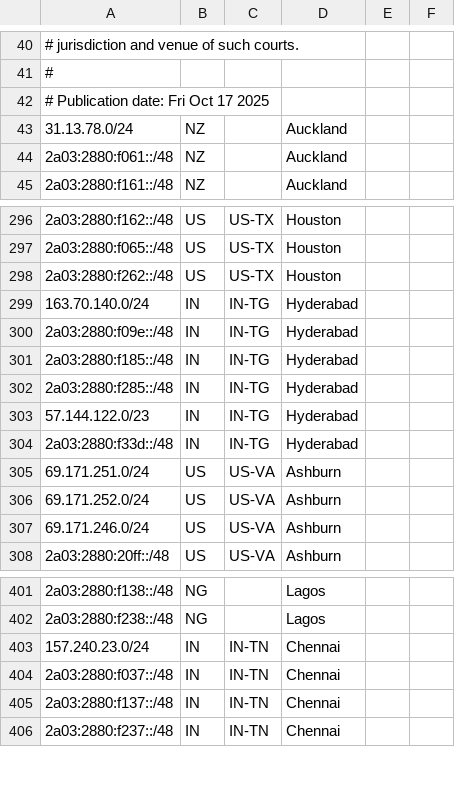
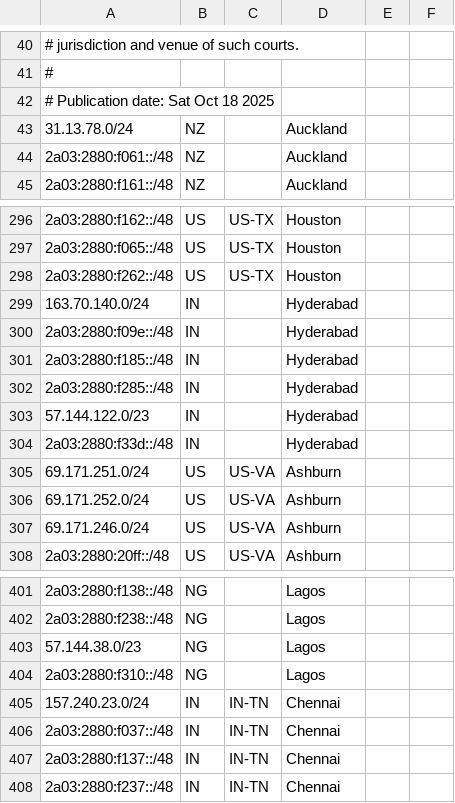
Before and after one commit to Jas0n99/public-cidrs, a CSV file: Meta/geofeed.csv, drawn as a sheet; only a part is shown, gaps mark what is left out.

```diff
--- a/Meta/geofeed.csv
+++ b/Meta/geofeed.csv
@@ -41,3 +41,3 @@
 #
-# Publication date: Fri Oct 17 2025
+# Publication date: Sat Oct 18 2025
 31.13.78.0/24,NZ,,Auckland,
@@ -298,8 +298,8 @@
 2a03:2880:f262::/48,US,US-TX,Houston,
-163.70.140.0/24,IN,IN-TG,Hyderabad,
-2a03:2880:f09e::/48,IN,IN-TG,Hyderabad,
-2a03:2880:f185::/48,IN,IN-TG,Hyderabad,
-2a03:2880:f285::/48,IN,IN-TG,Hyderabad,
-57.144.122.0/23,IN,IN-TG,Hyderabad,
-2a03:2880:f33d::/48,IN,IN-TG,Hyderabad,
+163.70.140.0/24,IN,,Hyderabad,
+2a03:2880:f09e::/48,IN,,Hyderabad,
+2a03:2880:f185::/48,IN,,Hyderabad,
+2a03:2880:f285::/48,IN,,Hyderabad,
+57.144.122.0/23,IN,,Hyderabad,
+2a03:2880:f33d::/48,IN,,Hyderabad,
 69.171.251.0/24,US,US-VA,Ashburn,
@@ -402,2 +402,4 @@
 2a03:2880:f238::/48,NG,,Lagos,
+57.144.38.0/23,NG,,Lagos,
+2a03:2880:f310::/48,NG,,Lagos,
 157.240.23.0/24,IN,IN-TN,Chennai,
```
Also changed, not shown: 1 other file.
